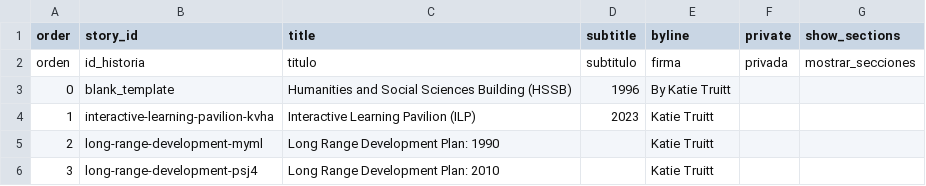
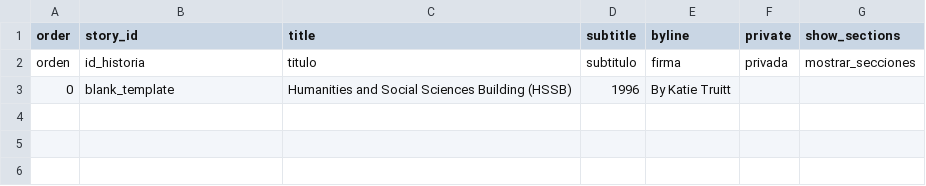
Before and after one commit to kftruitt-sudo/test, a CSV file: telar-content/spreadsheets/project.csv, drawn as a sheet.

Commit message:
Remove 3 stories, change site base URL
Removed:
  Story: interactive-learning-pavilion-kvha
  Story: long-range-development-myml
  Story: long-range-development-psj4

Published via Telar Compositor

```diff
--- a/telar-content/spreadsheets/project.csv
+++ b/telar-content/spreadsheets/project.csv
@@ -3,4 +3 @@ orden,id_historia,titulo,subtitulo,firma,privada,mostrar_secciones
 0,blank_template,Humanities and Social Sciences Building (HSSB),1996,By Katie Truitt,,
-1,interactive-learning-pavilion-kvha,Interactive Learning Pavilion (ILP),2023,Katie Truitt,,
-2,long-range-development-myml,Long Range Development Plan: 1990,,Katie Truitt,,
-3,long-range-development-psj4,Long Range Development Plan: 2010,,Katie Truitt,,
```
Also changed, not shown: 1 other file.
